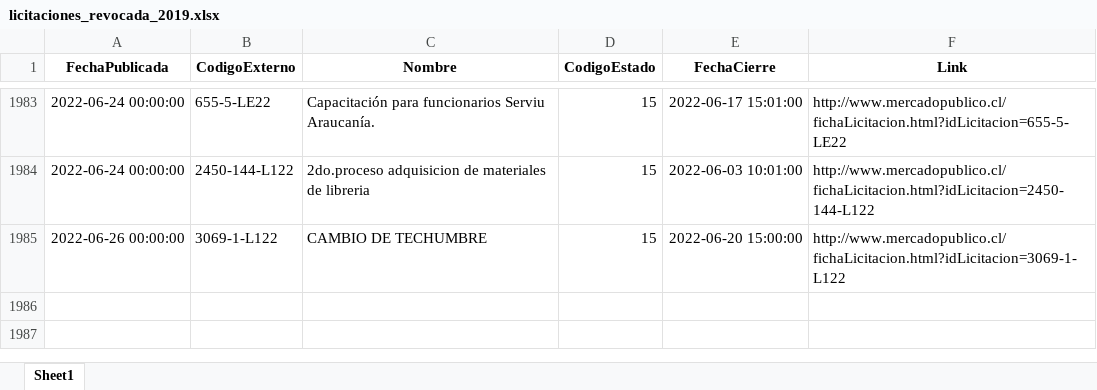
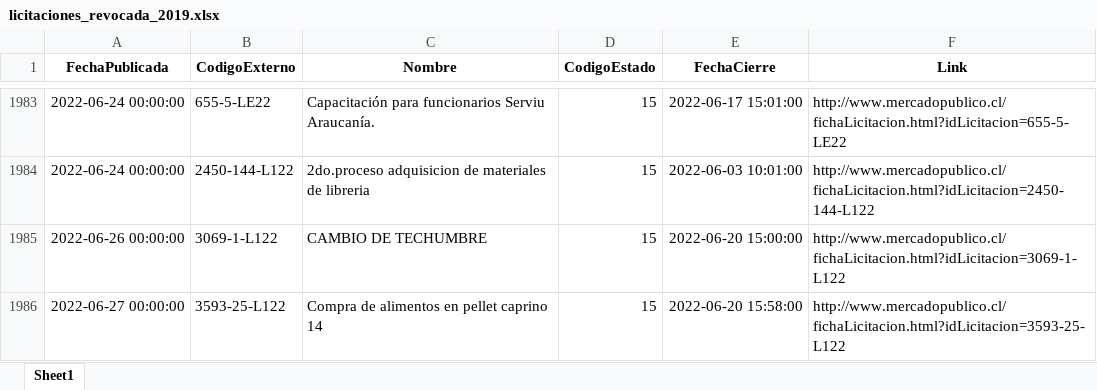
Before and after one commit to Sud-Austral/ACTION_LICITACION, an Excel workbook: licitaciones_revocada_2019.xlsx, sheet Sheet1, drawn as a sheet; only a part is shown, gaps mark what is left out; values as stored, in another font and other column widths than the file's, no borders; the diff names each change by its address in the sheet, - before the commit and + after, or states it on an @@ line.

```diff
--- a/licitaciones_revocada_2019.xlsx (sheet Sheet1)
+++ b/licitaciones_revocada_2019.xlsx (sheet Sheet1)
+row 1986: 2022-06-27 00:00:00 | 3593-25-L122 | Compra de alimentos en pellet caprino 14 | 15 | 2022-06-20 15:58:00 | http://www.mercadopublico.cl/fichaLicitacion.html?idLicitacion=3593-25-L122
```
Also changed, not shown: licitaciones_suspendida_2019.xlsx, 2 other files.
